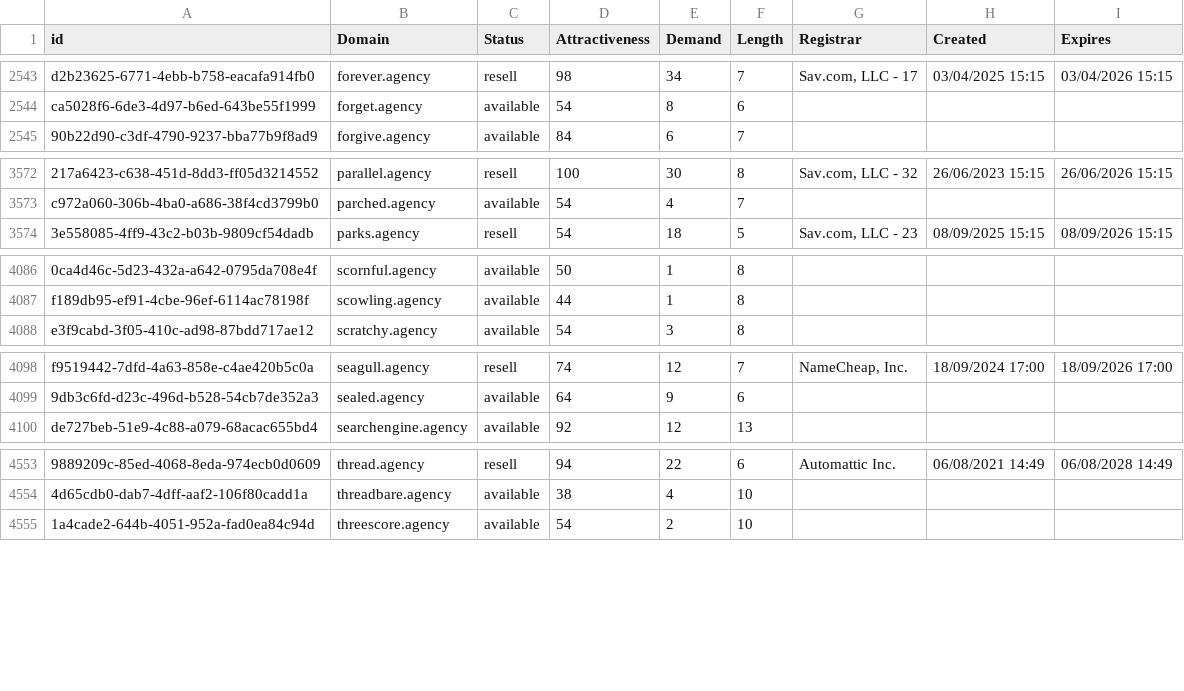
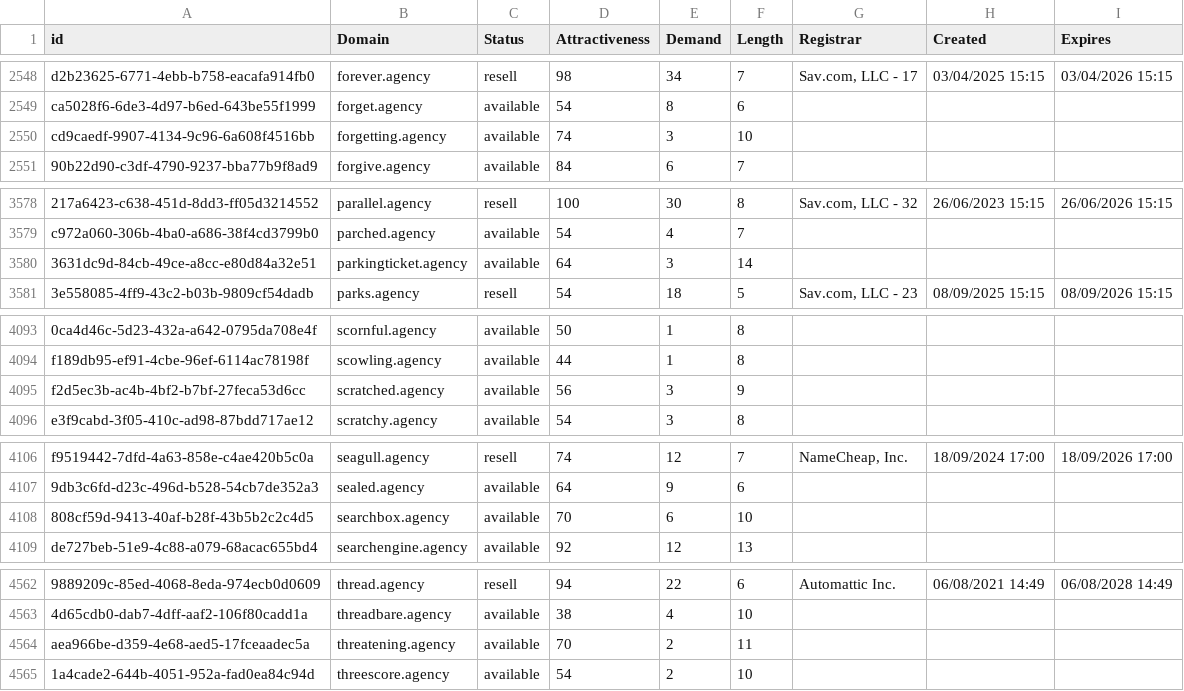
Before and after one commit to UniqueDomains/agency-oneword-domains, a CSV file: agency.csv, drawn as a sheet; only a part is shown, gaps mark what is left out; the diff covers the shown part only; the diff names each change by its address in the sheet, - before the commit and + after, or states it on an @@ line.

```diff
--- a/agency.csv
+++ b/agency.csv
+row 2550: cd9caedf-9907-4134-9c96-6a608f4516bb | forgetting.agency | available | 74 | 3 | 10
+row 3580: 3631dc9d-84cb-49ce-a8cc-e80d84a32e51 | parkingticket.agency | available | 64 | 3 | 14
+row 4095: f2d5ec3b-ac4b-4bf2-b7bf-27feca53d6cc | scratched.agency | available | 56 | 3 | 9
+row 4108: 808cf59d-9413-40af-b28f-43b5b2c2c4d5 | searchbox.agency | available | 70 | 6 | 10
+row 4564: aea966be-d359-4e68-aed5-17fceaadec5a | threatening.agency | available | 70 | 2 | 11
```
Also changed, not shown: 5 added rows and 2 edited cells elsewhere in this file, 2 other files.
